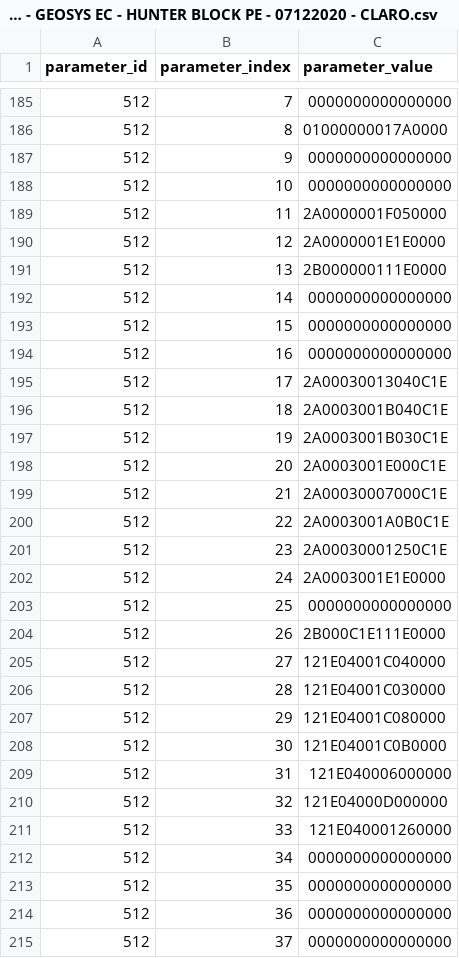
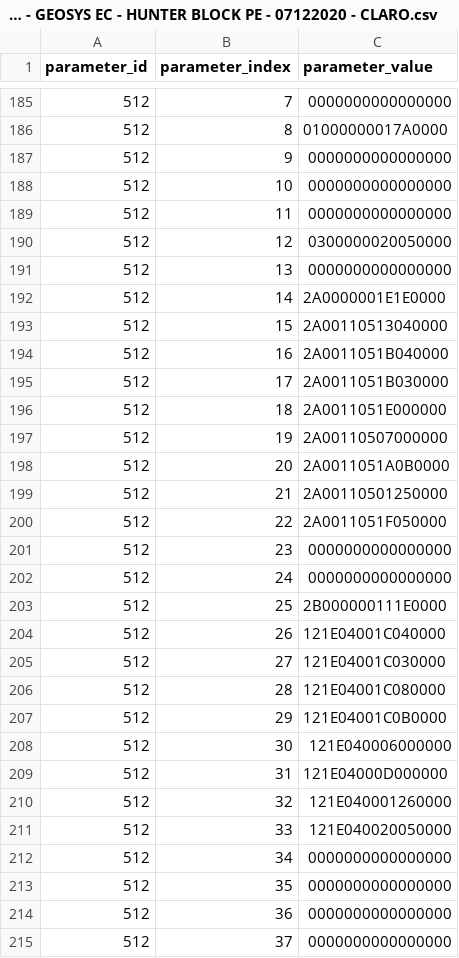
Before and after one commit to aludena18/Hunter-Github, a CSV file: CALAMP/Proyecto HUNTER BLOCK/PERU - GEOSYS EC - HUNTER BLOCK PE - 07122020 - CLARO.csv, drawn as a sheet; only a part is shown, gaps mark what is left out; the diff covers the shown part only.

```diff
--- a/CALAMP/Proyecto HUNTER BLOCK/PERU - GEOSYS EC - HUNTER BLOCK PE - 07122020 - CLARO.csv
+++ b/CALAMP/Proyecto HUNTER BLOCK/PERU - GEOSYS EC - HUNTER BLOCK PE - 07122020 - CLARO.csv
@@ -188,25 +188,25 @@ parameter_id,parameter_index,parameter_value
 512,10,0000000000000000
-512,11,2A0000001F050000
-512,12,2A0000001E1E0000
-512,13,2B000000111E0000
-512,14,0000000000000000
-512,15,0000000000000000
-512,16,0000000000000000
-512,17,2A00030013040C1E
-512,18,2A0003001B040C1E
-512,19,2A0003001B030C1E
-512,20,2A0003001E000C1E
-512,21,2A00030007000C1E
-512,22,2A0003001A0B0C1E
-512,23,2A00030001250C1E
-512,24,2A0003001E1E0000
-512,25,0000000000000000
-512,26,2B000C1E111E0000
-512,27,121E04001C040000
-512,28,121E04001C030000
-512,29,121E04001C080000
-512,30,121E04001C0B0000
-512,31,121E040006000000
-512,32,121E04000D000000
-512,33,121E040001260000
+512,11,0000000000000000
+512,12,0300000020050000
+512,13,0000000000000000
+512,14,2A0000001E1E0000
+512,15,2A00110513040000
+512,16,2A0011051B040000
+512,17,2A0011051B030000
+512,18,2A0011051E000000
+512,19,2A00110507000000
+512,20,2A0011051A0B0000
+512,21,2A00110501250000
+512,22,2A0011051F050000
+512,23,0000000000000000
+512,24,0000000000000000
+512,25,2B000000111E0000
+512,26,121E04001C040000
+512,27,121E04001C030000
+512,28,121E04001C080000
+512,29,121E04001C0B0000
+512,30,121E040006000000
+512,31,121E04000D000000
+512,32,121E040001260000
+512,33,121E040020050000
 512,34,0000000000000000
```
Also changed, not shown: 1 added row and 97 edited cells elsewhere in this file, 5 other files.
